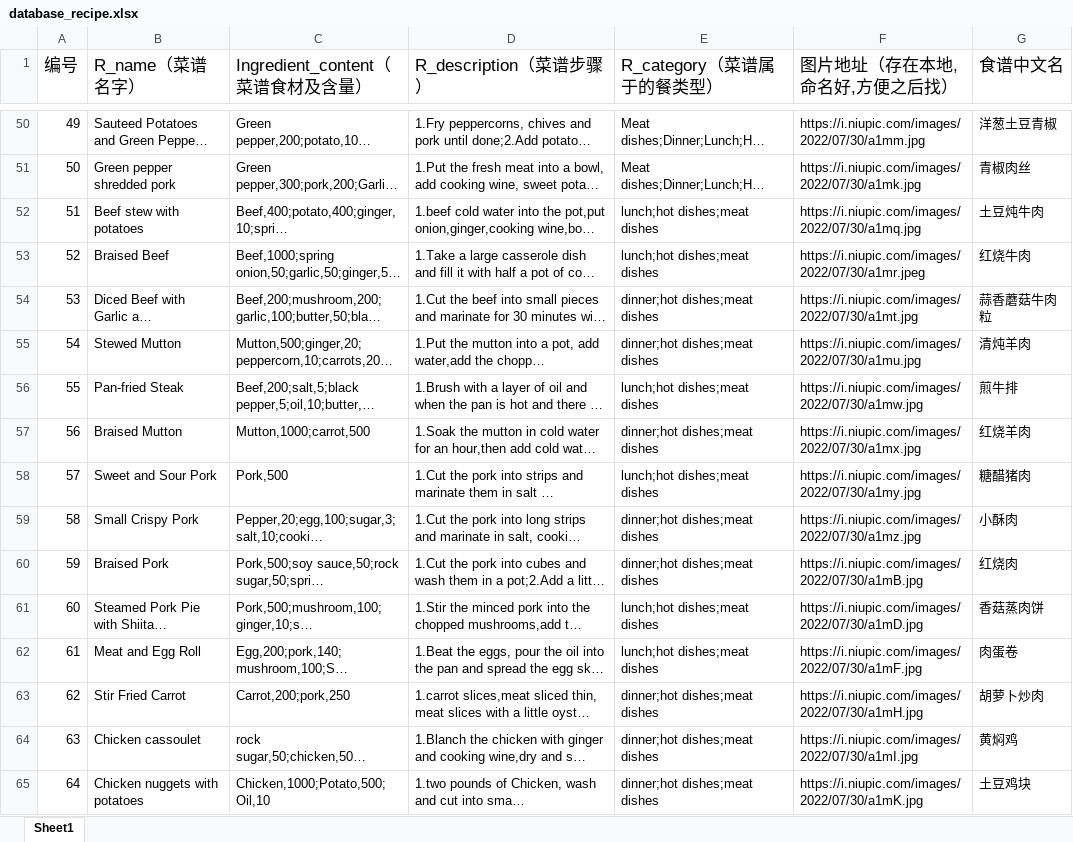
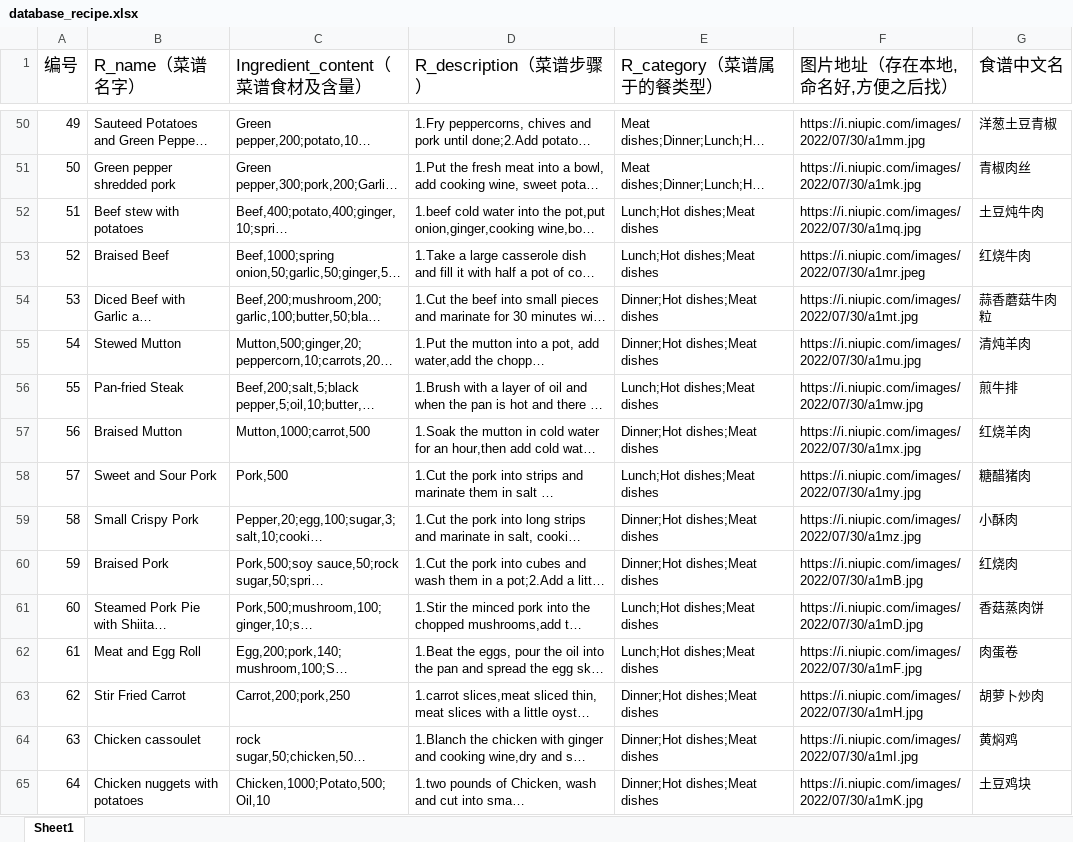
Before and after one commit to Nicky-Lee/SpacemaneCooking, an Excel workbook: database_recipe.xlsx, sheet Sheet1, drawn as a sheet; only a part is shown, gaps mark what is left out; long unchanged cells end in …; values as stored, in another font and other column widths than the file's, no borders; the diff covers the shown part only; the diff names each change by its address in the sheet, - before the commit and + after, or states it on an @@ line.

```diff
--- a/database_recipe.xlsx (sheet Sheet1)
+++ b/database_recipe.xlsx (sheet Sheet1)
-E52:E53 (R_category（菜谱属于的餐类型）): lunch;hot dishes;meat dishes
+E52:E53 (R_category（菜谱属于的餐类型）): Lunch;Hot dishes;Meat dishes
-E54:E55 (R_category（菜谱属于的餐类型）): dinner;hot dishes;meat dishes
+E54:E55 (R_category（菜谱属于的餐类型）): Dinner;Hot dishes;Meat dishes
-E56 (R_category（菜谱属于的餐类型）): lunch;hot dishes;meat dishes
+E56 (R_category（菜谱属于的餐类型）): Lunch;Hot dishes;Meat dishes
-E57 (R_category（菜谱属于的餐类型）): dinner;hot dishes;meat dishes
+E57 (R_category（菜谱属于的餐类型）): Dinner;Hot dishes;Meat dishes
-E58 (R_category（菜谱属于的餐类型）): lunch;hot dishes;meat dishes
+E58 (R_category（菜谱属于的餐类型）): Lunch;Hot dishes;Meat dishes
-E59:E60 (R_category（菜谱属于的餐类型）): dinner;hot dishes;meat dishes
+E59:E60 (R_category（菜谱属于的餐类型）): Dinner;Hot dishes;Meat dishes
-E61:E62 (R_category（菜谱属于的餐类型）): lunch;hot dishes;meat dishes
+E61:E62 (R_category（菜谱属于的餐类型）): Lunch;Hot dishes;Meat dishes
-E63:E65 (R_category（菜谱属于的餐类型）): dinner;hot dishes;meat dishes
+E63:E65 (R_category（菜谱属于的餐类型）): Dinner;Hot dishes;Meat dishes
```
Also changed, not shown: 137 edited cells elsewhere in this sheet, 6 other files.
